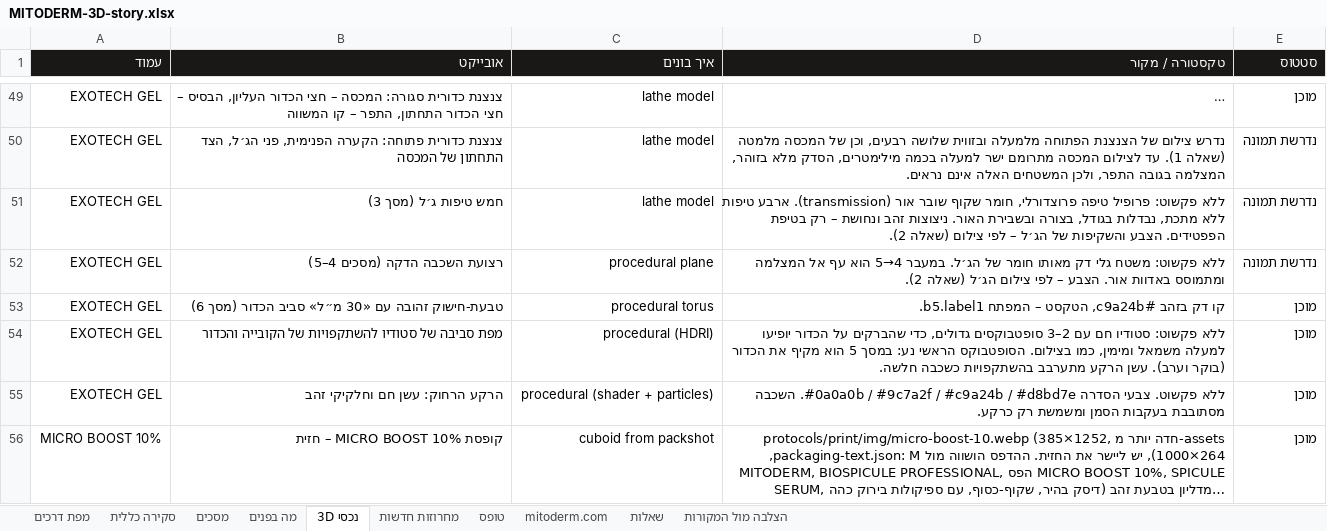
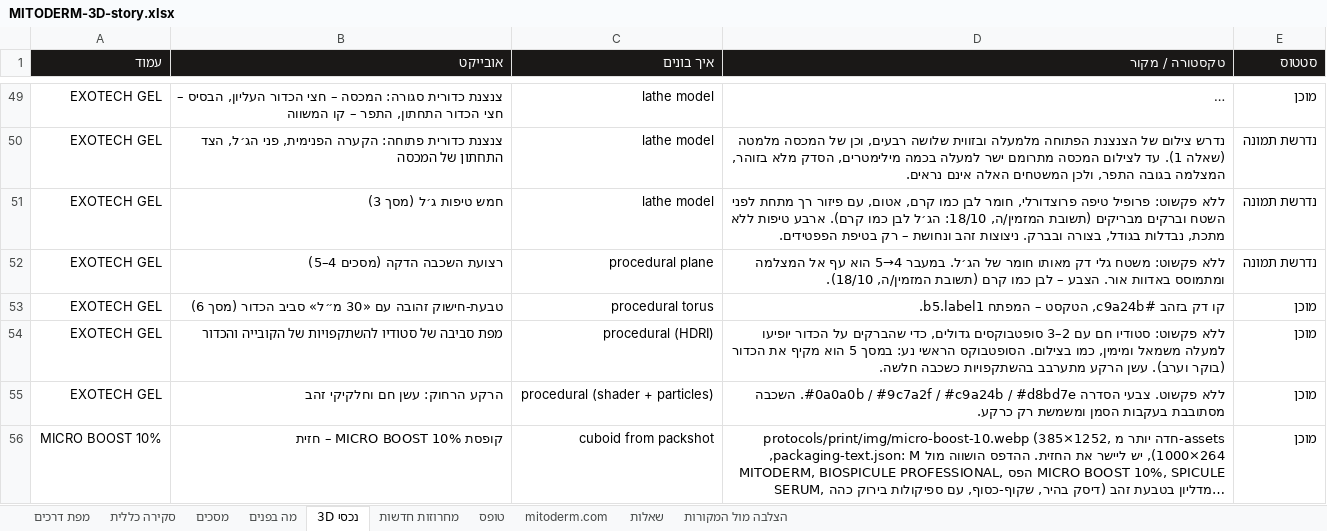
Before and after one commit to GregoryDich/GregoryDich, an Excel workbook: mitoderm-catalog/site/MITODERM-3D-story.xlsx, sheet נכסי 3D, drawn as a sheet; only a part is shown, gaps mark what is left out; long unchanged cells end in …; values as stored, in another font and other column widths than the file's, no borders; the diff names each change by its address in the sheet, - before the commit and + after, or states it on an @@ line.

```diff
--- a/mitoderm-catalog/site/MITODERM-3D-story.xlsx (sheet נכסי 3D)
+++ b/mitoderm-catalog/site/MITODERM-3D-story.xlsx (sheet נכסי 3D)
-D51 (טקסטורה / מקור): …פרוצדורלי, חומר שקוף שובר אור (transmission). ארבע טיפות ללא מתכת, נבדלות בגודל, בצורה ובשבירת האור. ניצוצות זהב ונחושת – רק בטיפת הפפטידים. הצבע והשקיפות של הג׳ל – לפי צילום (שאלה 2).
+D51 (טקסטורה / מקור): …פרוצדורלי, חומר לבן כמו קרם, אטום, עם פיזור רך מתחת לפני השטח וברקים מבריקים (תשובת המזמין/ה, 18/10: הג׳ל לבן כמו קרם). ארבע טיפות ללא מתכת, נבדלות בגודל, בצורה ובברק. ניצוצות זהב ונחושת – רק בטיפת הפפטידים.
-D52 (טקסטורה / מקור): …הצבע – לפי צילום הג׳ל (שאלה 2).
+D52 (טקסטורה / מקור): …הצבע – לבן כמו קרם (תשובת המזמין/ה, 18/10).
```
Also changed, not shown: sheet מסכים, sheet שאלות, 4 other files.
